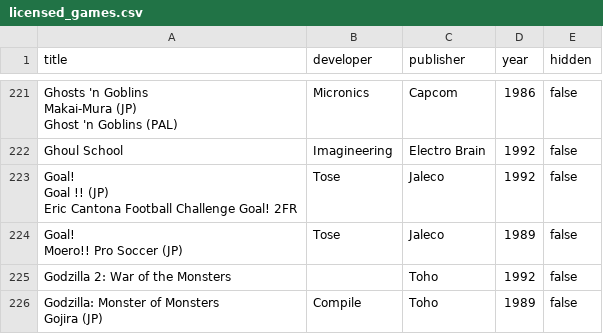
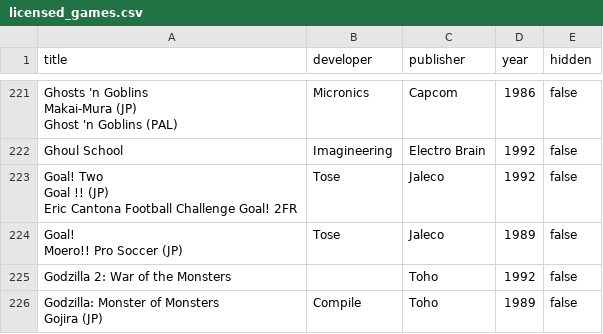
Before and after one commit to vNakamura/8bitnintendo-science, a CSV file: _data/licensed_games.csv, drawn as a sheet; only a part is shown, gaps mark what is left out.

```diff
--- a/_data/licensed_games.csv
+++ b/_data/licensed_games.csv
@@ -386,5 +386,5 @@ Ghost 'n Goblins (PAL)",Micronics,Capcom,1986,false
 Ghoul School,Imagineering,Electro Brain,1992,false
-"Goal!
-Goal !! (JP)
-Eric Cantona Football Challenge Goal! 2FR",Tose,Jaleco,1992,false
+"Goal! Two
+Goal !! (JP)
+Eric Cantona Football Challenge Goal! 2FR",Tose,Jaleco,1992,false
 "Goal!
```
Also changed, not shown: _data/list.csv.
